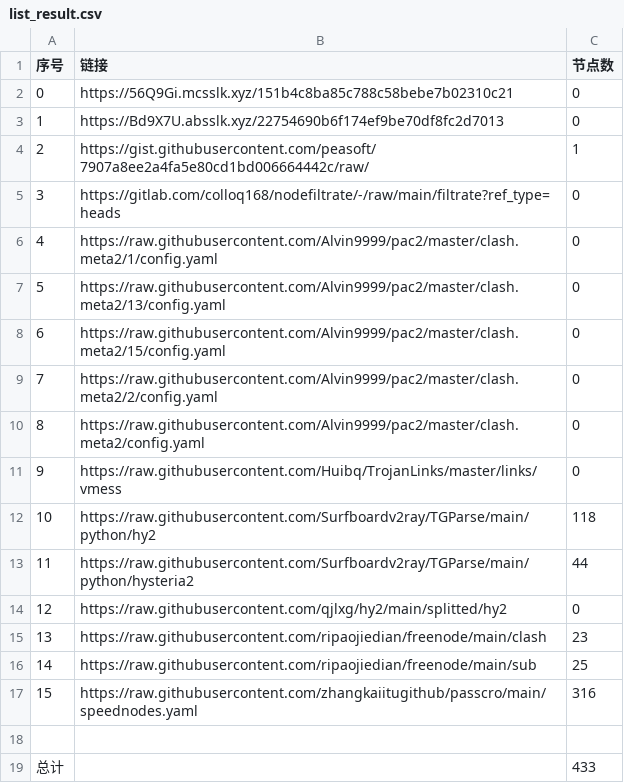
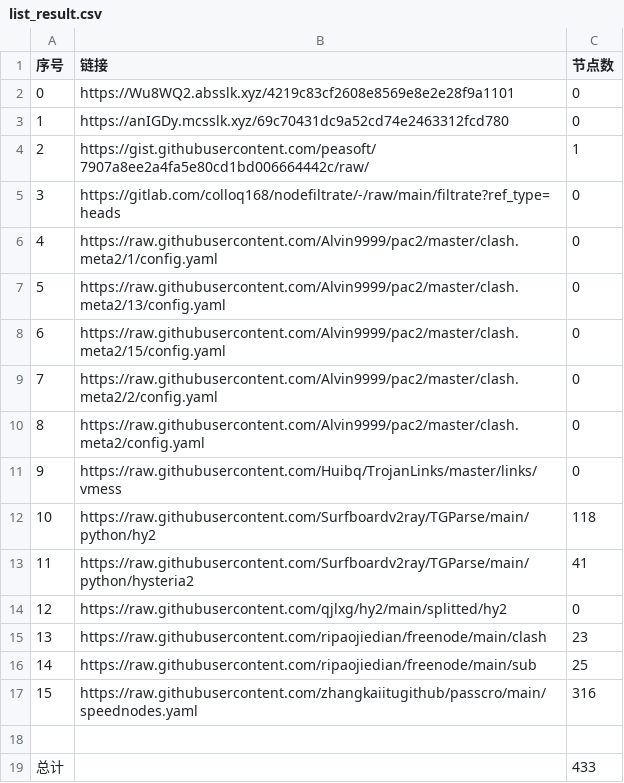
Before and after one commit to x698/NoMoreWalls, a CSV file: list_result.csv, drawn as a sheet.

```diff
--- a/list_result.csv
+++ b/list_result.csv
@@ -1,4 +1,4 @@
 序号,链接,节点数
-0,https://56Q9Gi.mcsslk.xyz/151b4c8ba85c788c58bebe7b02310c21,0
-1,https://Bd9X7U.absslk.xyz/22754690b6f174ef9be70df8fc2d7013,0
+0,https://Wu8WQ2.absslk.xyz/4219c83cf2608e8569e8e2e28f9a1101,0
+1,https://anIGDy.mcsslk.xyz/69c70431dc9a52cd74e2463312fcd780,0
 2,https://gist.githubusercontent.com/peasoft/7907a8ee2a4fa5e80cd1bd006664442c/raw/,1
@@ -12,3 +12,3 @@
 10,https://raw.githubusercontent.com/Surfboardv2ray/TGParse/main/python/hy2,118
-11,https://raw.githubusercontent.com/Surfboardv2ray/TGParse/main/python/hysteria2,44
+11,https://raw.githubusercontent.com/Surfboardv2ray/TGParse/main/python/hysteria2,41
 12,https://raw.githubusercontent.com/qjlxg/hy2/main/splitted/hy2,0
```
Also changed, not shown: 8 other files.
